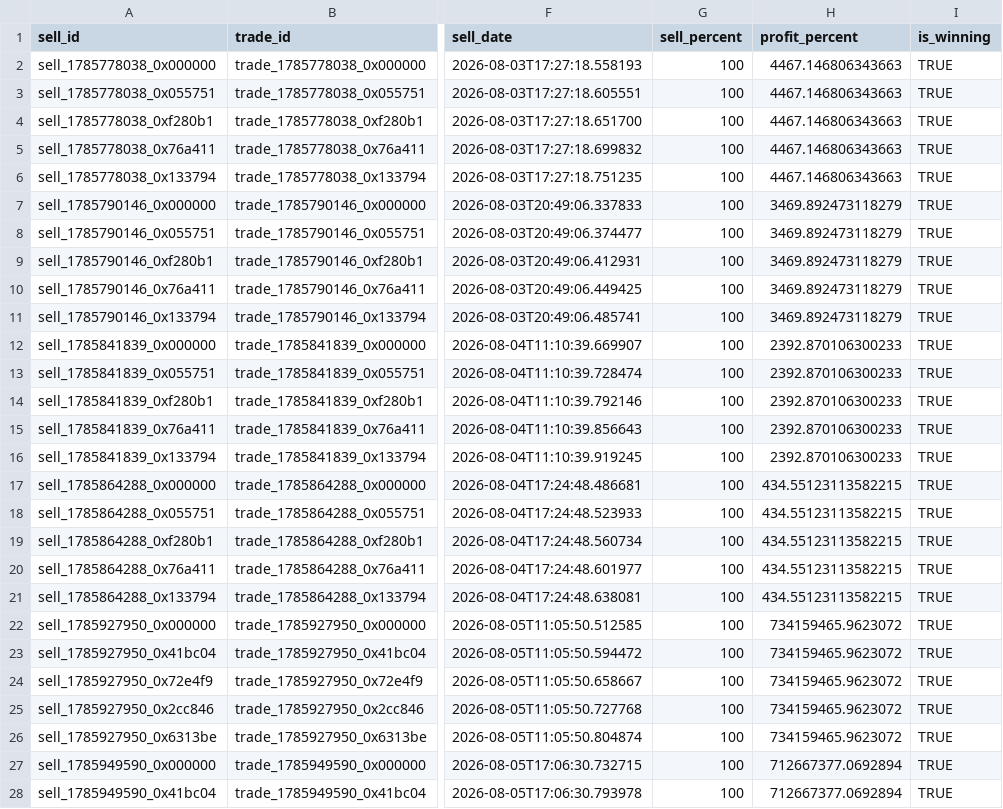
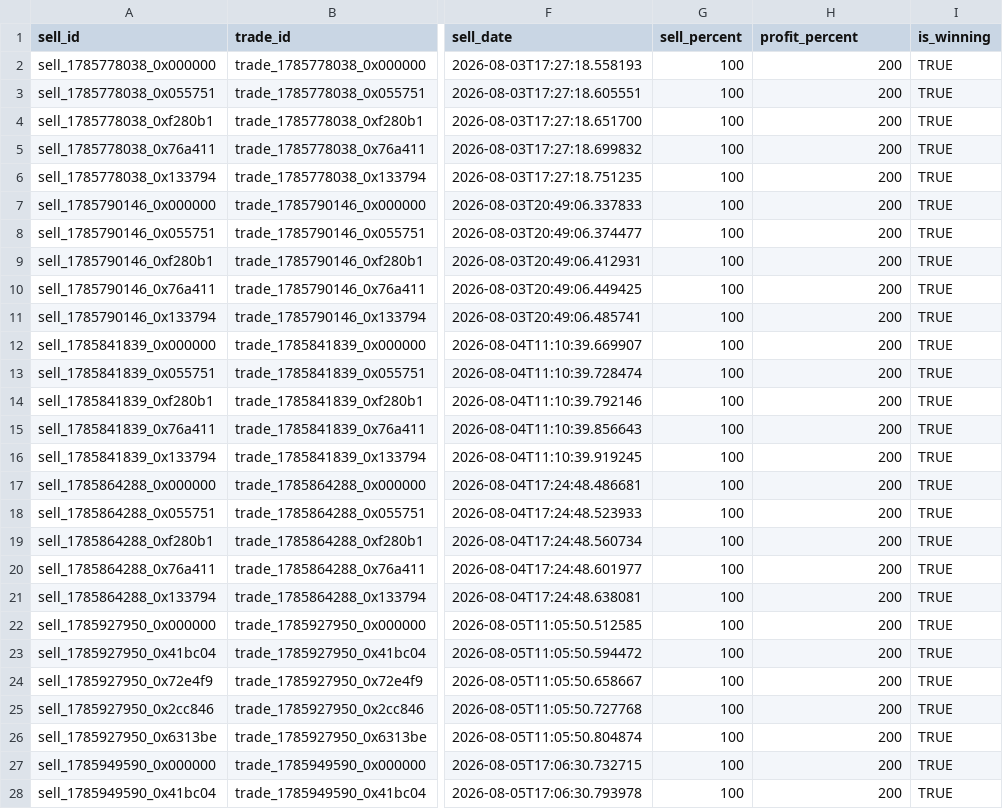
Before and after one commit to khosroabadi-m/Smart-Whale-Tracker, a CSV file: data/sells.csv, drawn as a sheet; only a part is shown, gaps mark what is left out; the diff covers the shown part only; the diff names each change by its address in the sheet, - before the commit and + after, or states it on an @@ line.

```diff
--- a/data/sells.csv
+++ b/data/sells.csv
-H2:H6 (profit_percent): 4467.146806343663
+H2:H6 (profit_percent): 200
-H7:H11 (profit_percent): 3469.892473118279
+H7:H11 (profit_percent): 200
-H12:H16 (profit_percent): 2392.870106300233
+H12:H16 (profit_percent): 200
-H17:H21 (profit_percent): 434.55123113582215
+H17:H21 (profit_percent): 200
-H22:H26 (profit_percent): 734159465.9623072
+H22:H26 (profit_percent): 200
-H27:H28 (profit_percent): 712667377.0692894
+H27:H28 (profit_percent): 200
```
Also changed, not shown: 88 edited cells elsewhere in this file, data/wallets.csv, data/whitelist.csv.
